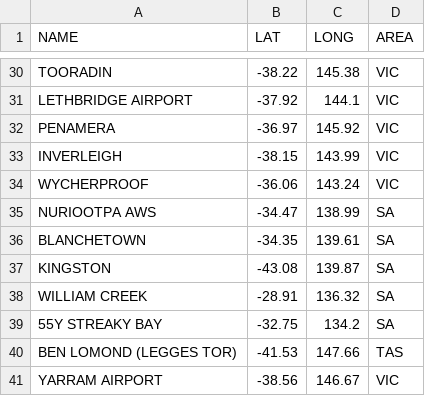
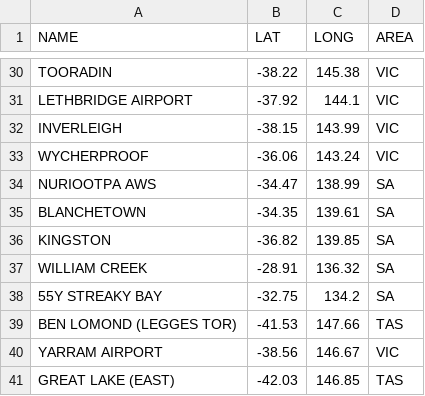
Before and after one commit to StrictBug/Geotrainer, a CSV file: locations.csv, drawn as a sheet; only a part is shown, gaps mark what is left out; the shorter side is filled out with more unchanged rows.

```diff
--- a/locations.csv
+++ b/locations.csv
@@ -31,3 +31,2 @@ TOORADIN,-38.22,145.38,VIC
 LETHBRIDGE AIRPORT,-37.92,144.1,VIC
-PENAMERA,-36.97,145.92,VIC
 INVERLEIGH,-38.15,143.99,VIC
@@ -36,3 +35,3 @@ NURIOOTPA AWS,-34.47,138.99,SA
 BLANCHETOWN,-34.35,139.61,SA
-KINGSTON,-43.08,139.87,SA
+KINGSTON,-36.82,139.85,SA
 WILLIAM CREEK,-28.91,136.32,SA
```
Also changed, not shown: 2 other files.
